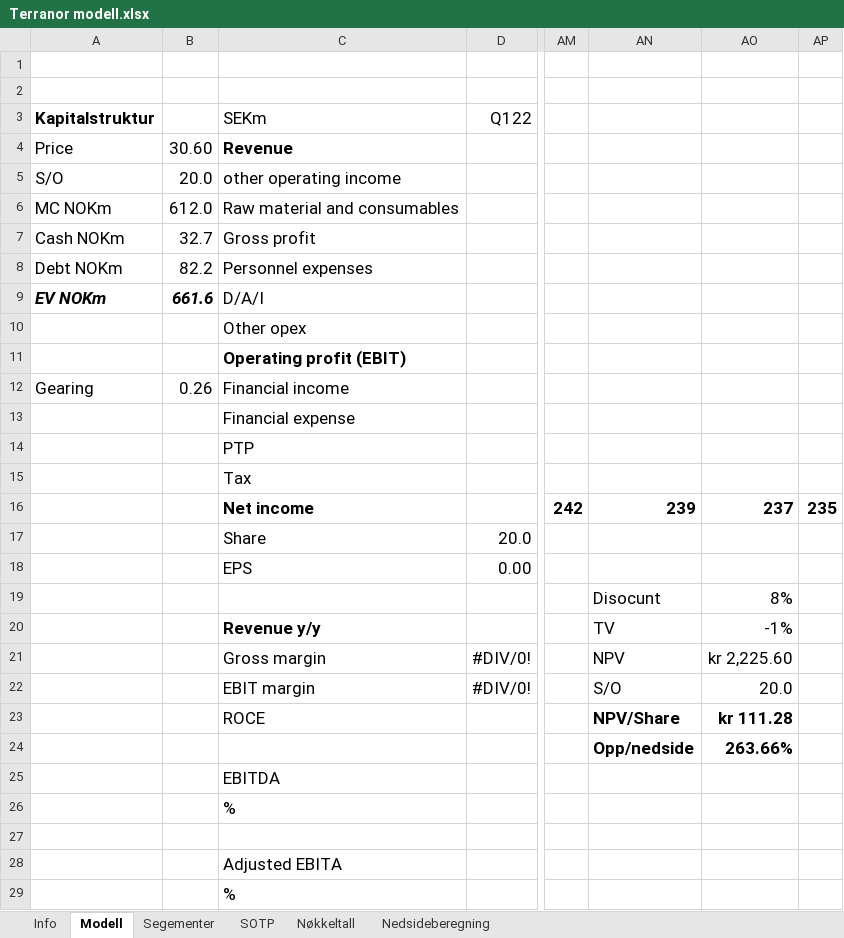
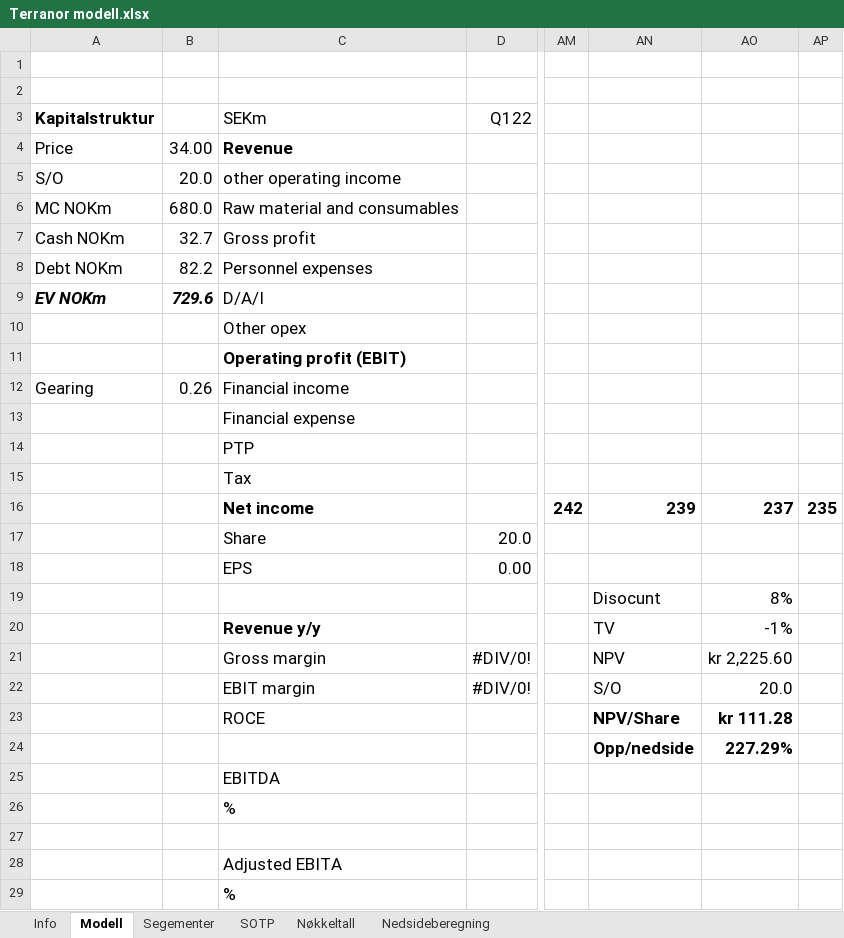
Before and after one commit to AugustHodt/Excel-modeller, an Excel workbook: Terranor modell.xlsx, sheet Modell, drawn as a sheet; only a part is shown, gaps mark what is left out; values as stored, in another font and other column widths than the file's, no borders; the diff names each change by its address in the sheet, - before the commit and + after, or states it on an @@ line.

```diff
--- a/Terranor modell.xlsx (sheet Modell)
+++ b/Terranor modell.xlsx (sheet Modell)
-B4: 30.60
+B4: 34.00
-B6: 612.0
+B6: 680.0
-B9: 661.6
+B9: 729.6
-AO24: 263.66%
+AO24: 227.29%
```
Also changed, not shown: sheet SOTP, sheet Nøkkeltall, sheet Info, sheet Nedsideberegning, charts or pictures, Atea modell.xlsx, Essity modell.xlsx, 9 other files.
